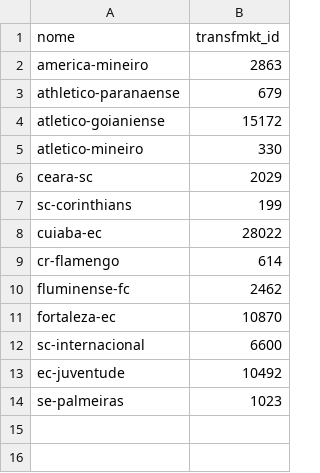
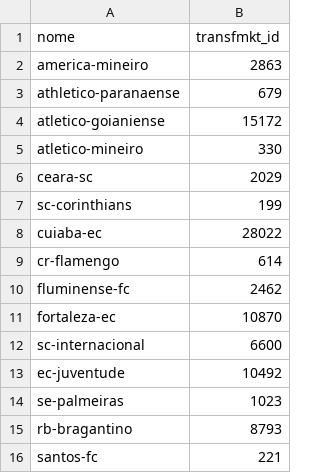
Before and after one commit to GabrielArai/TCC, a CSV file: data/club_id.csv, drawn as a sheet; the diff names each change by its address in the sheet, - before the commit and + after, or states it on an @@ line.

```diff
--- a/data/club_id.csv
+++ b/data/club_id.csv
+row 15: rb-bragantino | 8793
+row 16: santos-fc | 221
```
Also changed, not shown: 1 other file.
